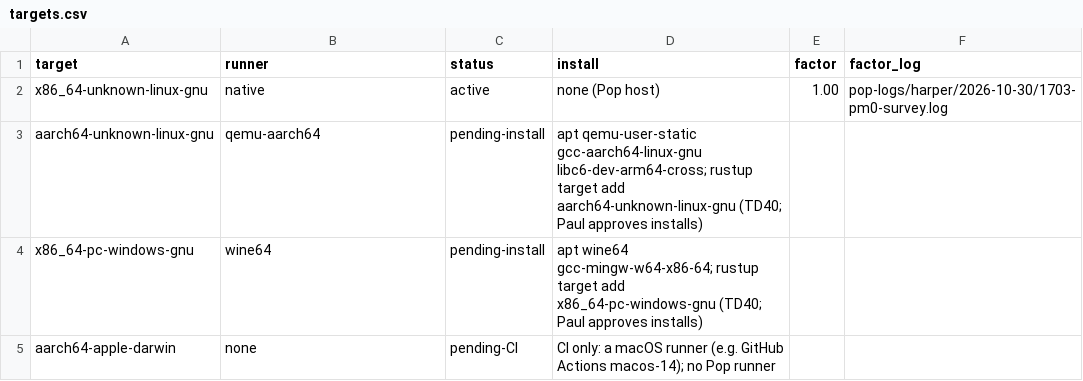
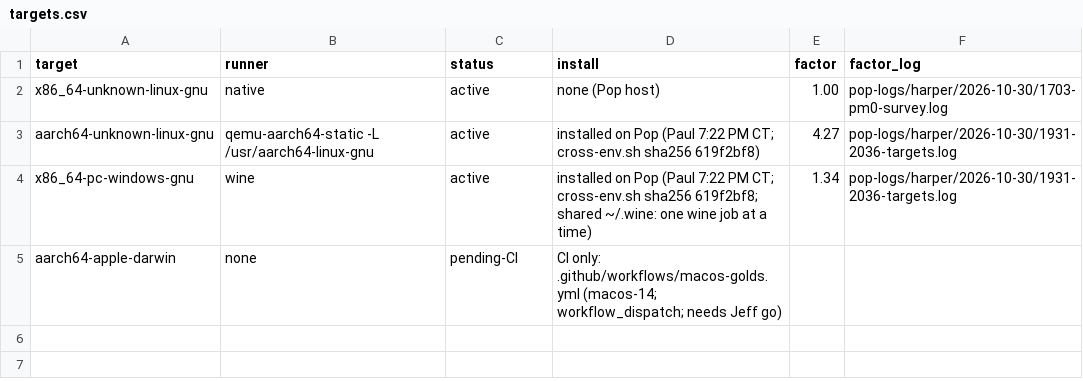
Before and after one commit to jscarr64/zenith-float, a CSV file: docs/test-plan/inputs/targets.csv, drawn as a sheet.

Commit message:
test-plan: precision matrix pmrev12 A (PM_MAX_P pin, FIXLIST 5a987f76, ZF-T02 qemu budget scaling, targets active)
Agent: Harper

```diff
--- a/docs/test-plan/inputs/targets.csv
+++ b/docs/test-plan/inputs/targets.csv
@@ -2,4 +2,4 @@ target,runner,status,install,factor,factor_log
 x86_64-unknown-linux-gnu,native,active,none (Pop host),1.00,pop-logs/harper/2026-10-30/1703-pm0-survey.log
-aarch64-unknown-linux-gnu,qemu-aarch64,pending-install,apt qemu-user-static gcc-aarch64-linux-gnu libc6-dev-arm64-cross; rustup target add aarch64-unknown-linux-gnu (TD40; Paul approves installs),,
-x86_64-pc-windows-gnu,wine64,pending-install,apt wine64 gcc-mingw-w64-x86-64; rustup target add x86_64-pc-windows-gnu (TD40; Paul approves installs),,
-aarch64-apple-darwin,none,pending-CI,CI only: a macOS runner (e.g. GitHub Actions macos-14); no Pop runner,,
+aarch64-unknown-linux-gnu,qemu-aarch64-static -L /usr/aarch64-linux-gnu,active,installed on Pop (Paul 7:22 PM CT; cross-env.sh sha256 619f2bf8),4.27,pop-logs/harper/2026-10-30/1931-2036-targets.log
+x86_64-pc-windows-gnu,wine,active,installed on Pop (Paul 7:22 PM CT; cross-env.sh sha256 619f2bf8; shared ~/.wine: one wine job at a time),1.34,pop-logs/harper/2026-10-30/1931-2036-targets.log
+aarch64-apple-darwin,none,pending-CI,CI only: .github/workflows/macos-golds.yml (macos-14; workflow_dispatch; needs Jeff go),,
```
Also changed, not shown: docs/test-plan/inputs/FIXLIST.csv, docs/test-plan/inputs/tie-resolution.tsv, 10 other files.
